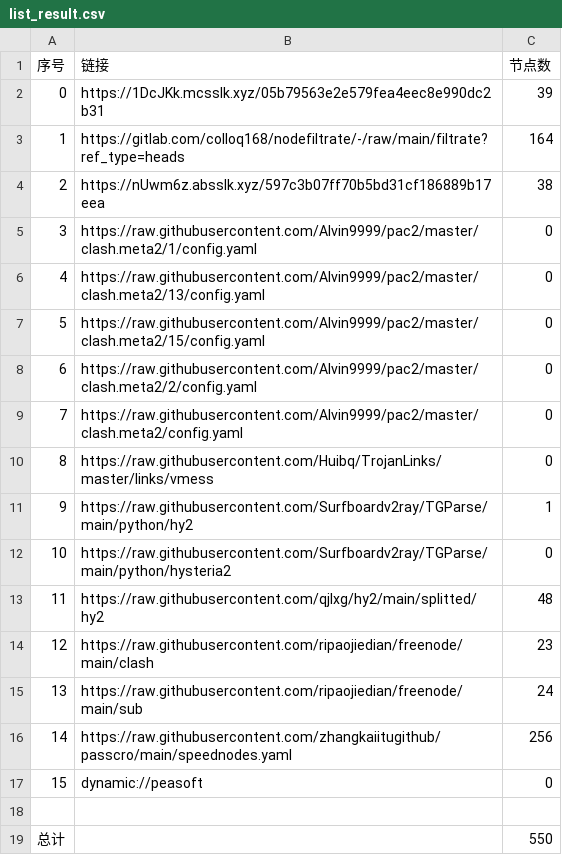
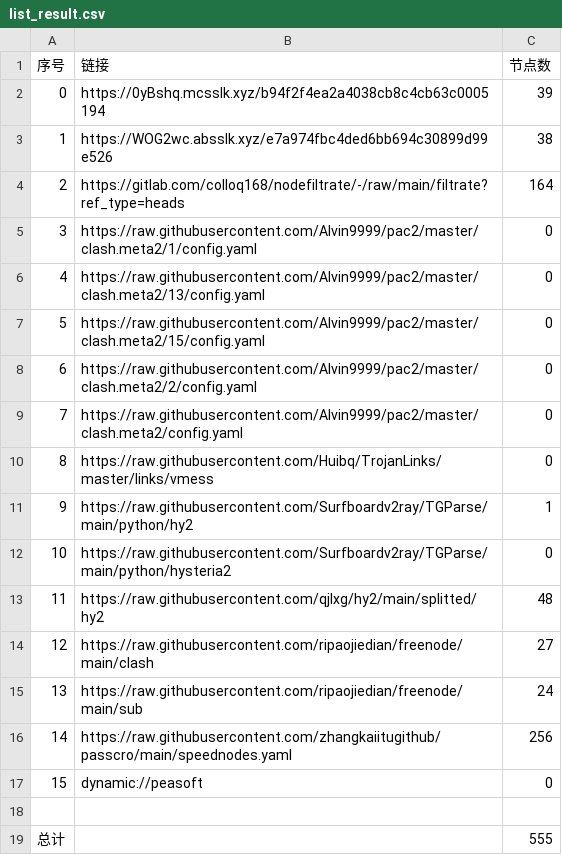
Before and after one commit to akflytiger/AutoMergePublicNodes, a CSV file: list_result.csv, drawn as a sheet.

```diff
--- a/list_result.csv
+++ b/list_result.csv
@@ -1,5 +1,5 @@
 序号,链接,节点数
-0,https://1DcJKk.mcsslk.xyz/05b79563e2e579fea4eec8e990dc2b31,39
-1,https://gitlab.com/colloq168/nodefiltrate/-/raw/main/filtrate?ref_type=heads,164
-2,https://nUwm6z.absslk.xyz/597c3b07ff70b5bd31cf186889b17eea,38
+0,https://0yBshq.mcsslk.xyz/b94f2f4ea2a4038cb8c4cb63c0005194,39
+1,https://WOG2wc.absslk.xyz/e7a974fbc4ded6bb694c30899d99e526,38
+2,https://gitlab.com/colloq168/nodefiltrate/-/raw/main/filtrate?ref_type=heads,164
 3,https://raw.githubusercontent.com/Alvin9999/pac2/master/clash.meta2/1/config.yaml,0
@@ -13,3 +13,3 @@
 11,https://raw.githubusercontent.com/qjlxg/hy2/main/splitted/hy2,48
-12,https://raw.githubusercontent.com/ripaojiedian/freenode/main/clash,23
+12,https://raw.githubusercontent.com/ripaojiedian/freenode/main/clash,27
 13,https://raw.githubusercontent.com/ripaojiedian/freenode/main/sub,24
@@ -18,2 +18,2 @@
 
-总计,,550
+总计,,555
```
Also changed, not shown: 28 other files.
